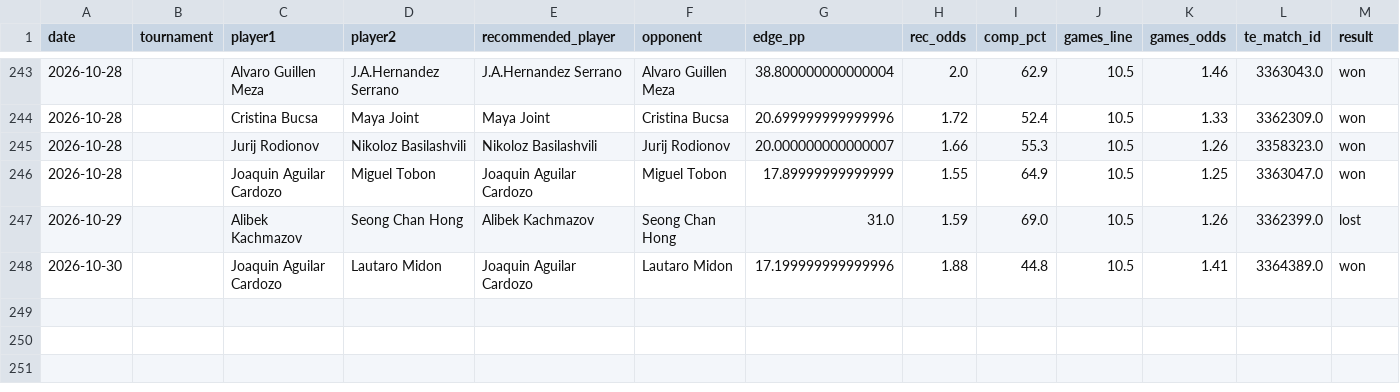
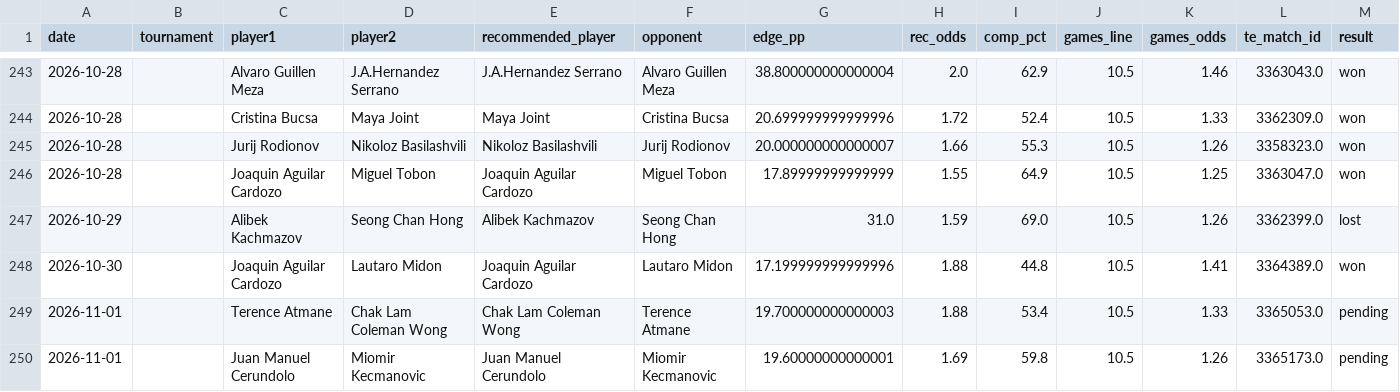
Before and after one commit to andrei0182/pariuri, a CSV file: tennis/stats/picks_log.csv, drawn as a sheet; only a part is shown, gaps mark what is left out; rows hold the shown columns only; the diff names each change by its address in the sheet, - before the commit and + after, or states it on an @@ line.

```diff
--- a/tennis/stats/picks_log.csv
+++ b/tennis/stats/picks_log.csv
+row 249: 2026-11-01 |  | Terence Atmane | Chak Lam Coleman Wong | Chak Lam Coleman Wong | Terence Atmane | 19.700000000000003 | 1.88 | 53.4 | 10.5 | 1.33 | 3365053.0 | pending
+row 250: 2026-11-01 |  | Juan Manuel Cerundolo | Miomir Kecmanovic | Juan Manuel Cerundolo | Miomir Kecmanovic | 19.60000000000001 | 1.69 | 59.8 | 10.5 | 1.26 | 3365173.0 | pending
```
Also changed, not shown: tennis/stats/market_value_log.csv, tennis/stats/model90_log.csv, 5 other files.
